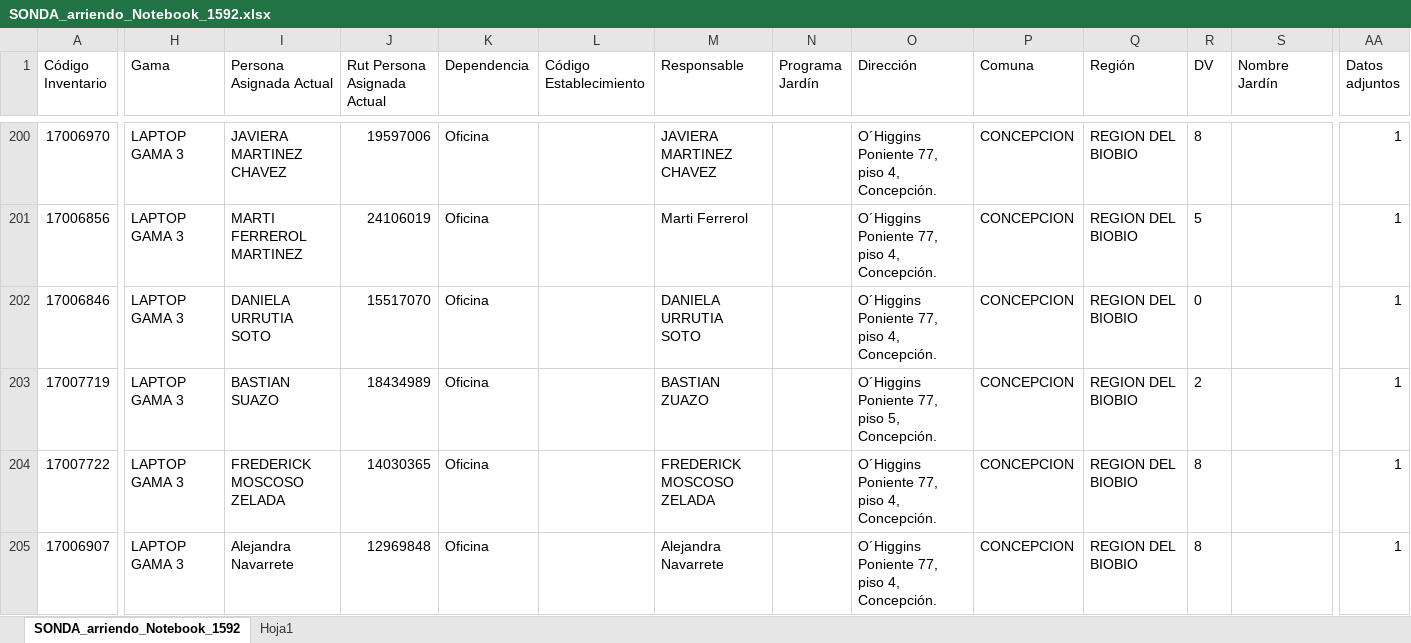
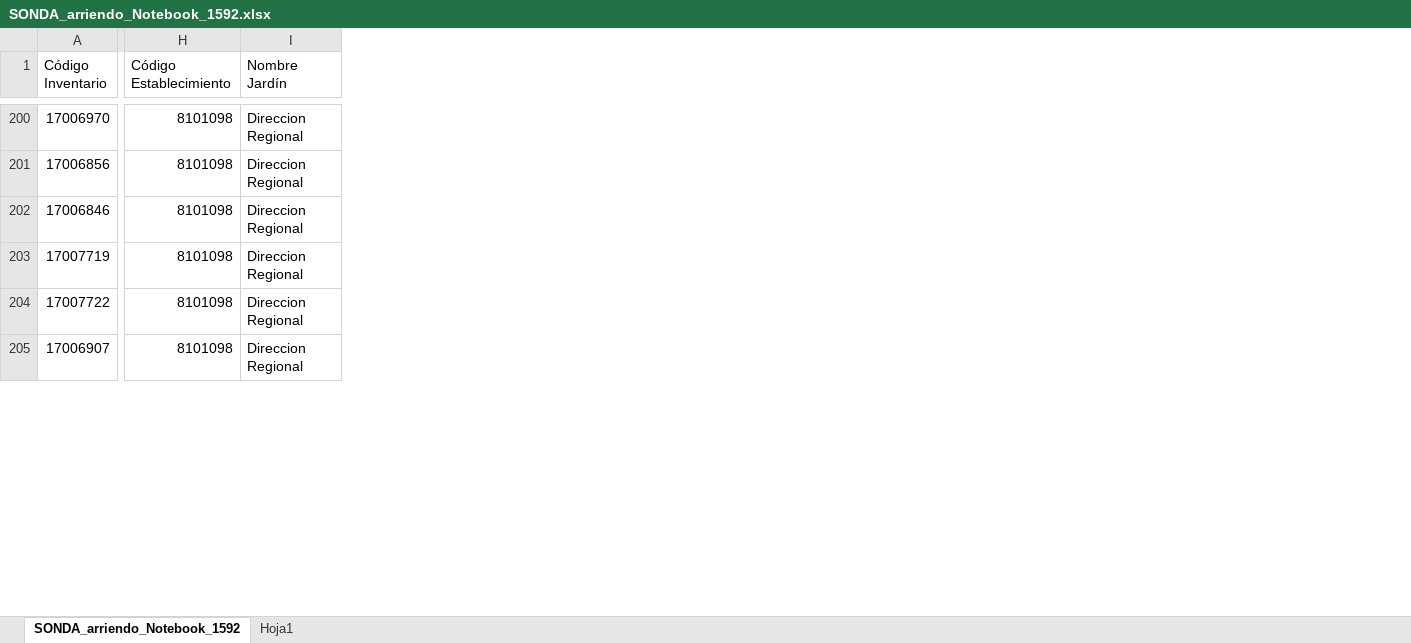
Before and after one commit to infocardenas/inventario-junji, an Excel workbook: Exel_import/data_not_clean/SONDA_arriendo_Notebook_1592.xlsx, sheet SONDA_arriendo_Notebook_1592, drawn as a sheet; only a part is shown, gaps mark what is left out; values as stored, in another font and other column widths than the file's, no borders; table styles not drawn; removed rows and columns are numbered as before the commit, all else as after; the diff covers the shown part only; the diff names each change by its address in the sheet, - before the commit and + after, or states it on an @@ line.

Commit message:
datos not clean SONDA_arriendo_Notebook_1592.csv

```diff
--- a/Exel_import/data_not_clean/SONDA_arriendo_Notebook_1592.xlsx (sheet SONDA_arriendo_Notebook_1592)
+++ b/Exel_import/data_not_clean/SONDA_arriendo_Notebook_1592.xlsx (sheet SONDA_arriendo_Notebook_1592)
-column H (Gama), rows 200-205: all LAPTOP GAMA 3
-column I (Persona Asignada Actual), rows 200-205: JAVIERA MARTINEZ CHAVEZ | MARTI FERREROL MARTINEZ | DANIELA URRUTIA SOTO | BASTIAN SUAZO | FREDERICK MOSCOSO ZELADA | Alejandra Navarrete
-column J (Rut Persona Asignada Actual), rows 200-205: 19597006 | 24106019 | 15517070 | 18434989 | 14030365 | 12969848
-column K (Dependencia), rows 200-205: all Oficina
-column M (Responsable), rows 200-205: JAVIERA MARTINEZ CHAVEZ | Marti Ferrerol | DANIELA URRUTIA SOTO | BASTIAN ZUAZO | FREDERICK MOSCOSO ZELADA | Alejandra Navarrete
-column N (Programa Jardín), empty
-column O (Dirección), rows 200-205: O´Higgins Poniente 77, piso 4, Concepción. | O´Higgins Poniente 77, piso 4, Concepción. | O´Higgins Poniente 77, piso 4, Concepción. | O´Higgins Poniente 77, piso 5, Concepción. | O´Higgins Poniente 77, piso 4, Concepción. | O´Higgins Poniente 77, piso 4, Concepción.
-column P (Comuna), rows 200-205: all CONCEPCION
-column Q (Región), rows 200-205: all REGION DEL BIOBIO
-column R (DV), rows 200-205: 8 | 5 | 0 | 2 | 8 | 8
-column AA (Datos adjuntos), rows 200-205: all 1
-H200:H205 (Código Establecimiento): (empty)
+H200:H205 (Código Establecimiento): 8101098
-I200:I205 (Nombre Jardín): (empty)
+I200:I205 (Nombre Jardín): Direccion Regional
```
Also changed, not shown: 5 removed columns and 98 edited cells elsewhere in this sheet, 2 other files.
